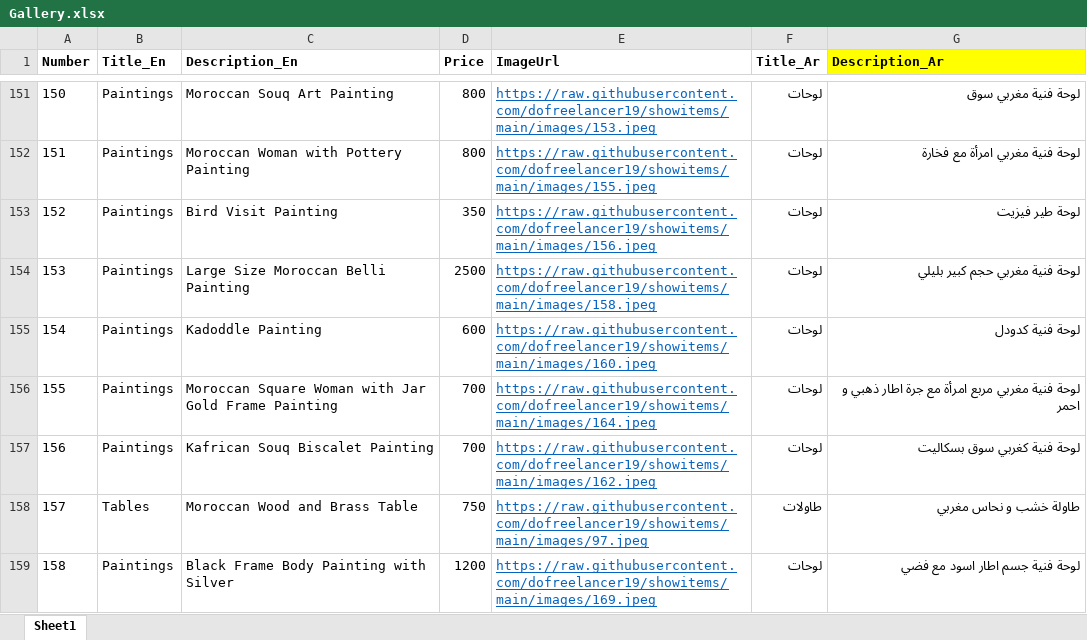
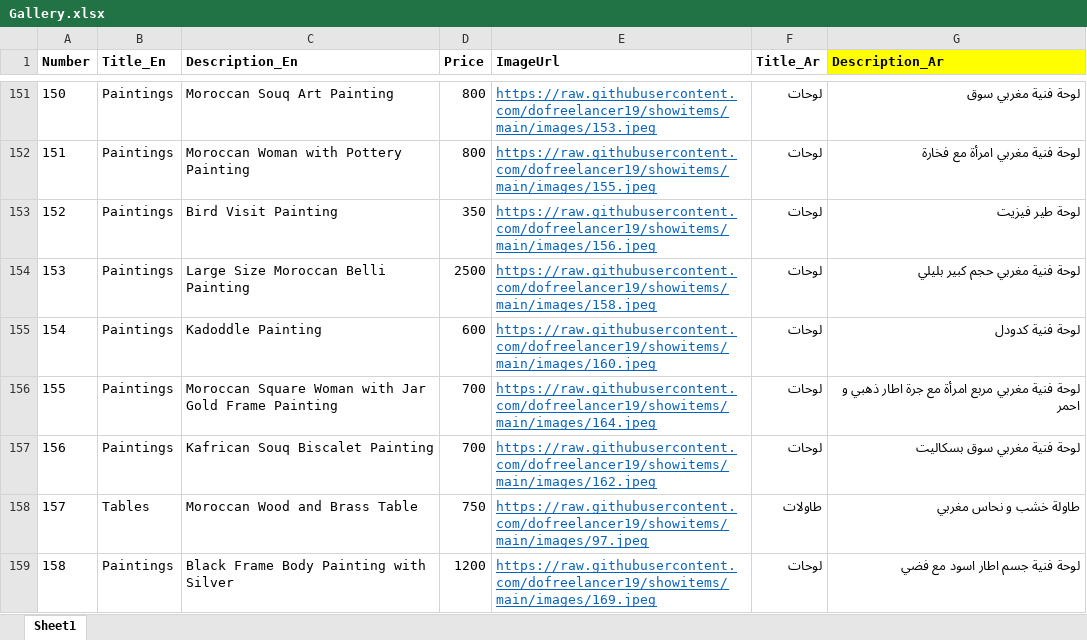
Before and after one commit to dofreelancer19/showitems, an Excel workbook: Gallery.xlsx, sheet Sheet1, drawn as a sheet; only a part is shown, gaps mark what is left out; values as stored, in another font and other column widths than the file's, no borders; the diff names each change by its address in the sheet, - before the commit and + after, or states it on an @@ line.

Commit message:
Add files via upload

```diff
--- a/Gallery.xlsx (sheet Sheet1)
+++ b/Gallery.xlsx (sheet Sheet1)
-G157 (Description_Ar): لوحة فنية كغربي سوق بسكاليت
+G157 (Description_Ar): لوحة فنية مغربي سوق بسكاليت
```
